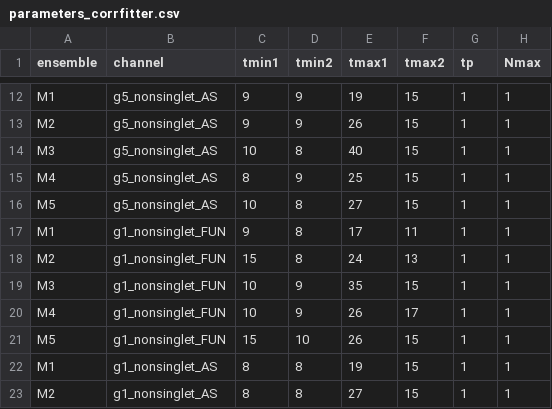
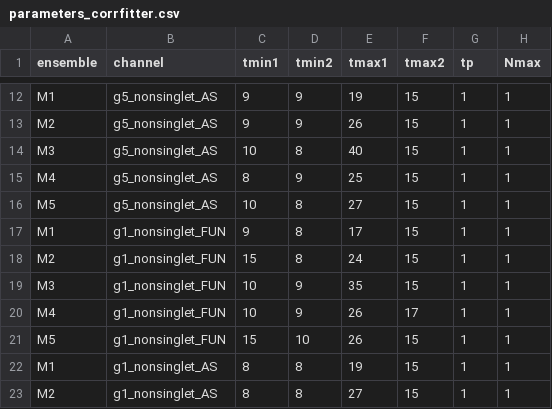
Before and after one commit to kzone-dev/MixedRepSinglets, a CSV file: input/parameters_corrfitter.csv, drawn as a sheet; only a part is shown, gaps mark what is left out.

```diff
--- a/input/parameters_corrfitter.csv
+++ b/input/parameters_corrfitter.csv
@@ -16,4 +16,4 @@ M4;g5_nonsinglet_AS;8;9;25;15;1;1;
 M5;g5_nonsinglet_AS;10;8;27;15;1;1;
-M1;g1_nonsinglet_FUN;9;8;17;11;1;1;
-M2;g1_nonsinglet_FUN;15;8;24;13;1;1;
+M1;g1_nonsinglet_FUN;9;8;17;15;1;1;
+M2;g1_nonsinglet_FUN;15;8;24;15;1;1;
 M3;g1_nonsinglet_FUN;10;9;35;15;1;1;
```
Also changed, not shown: 3 other files.
